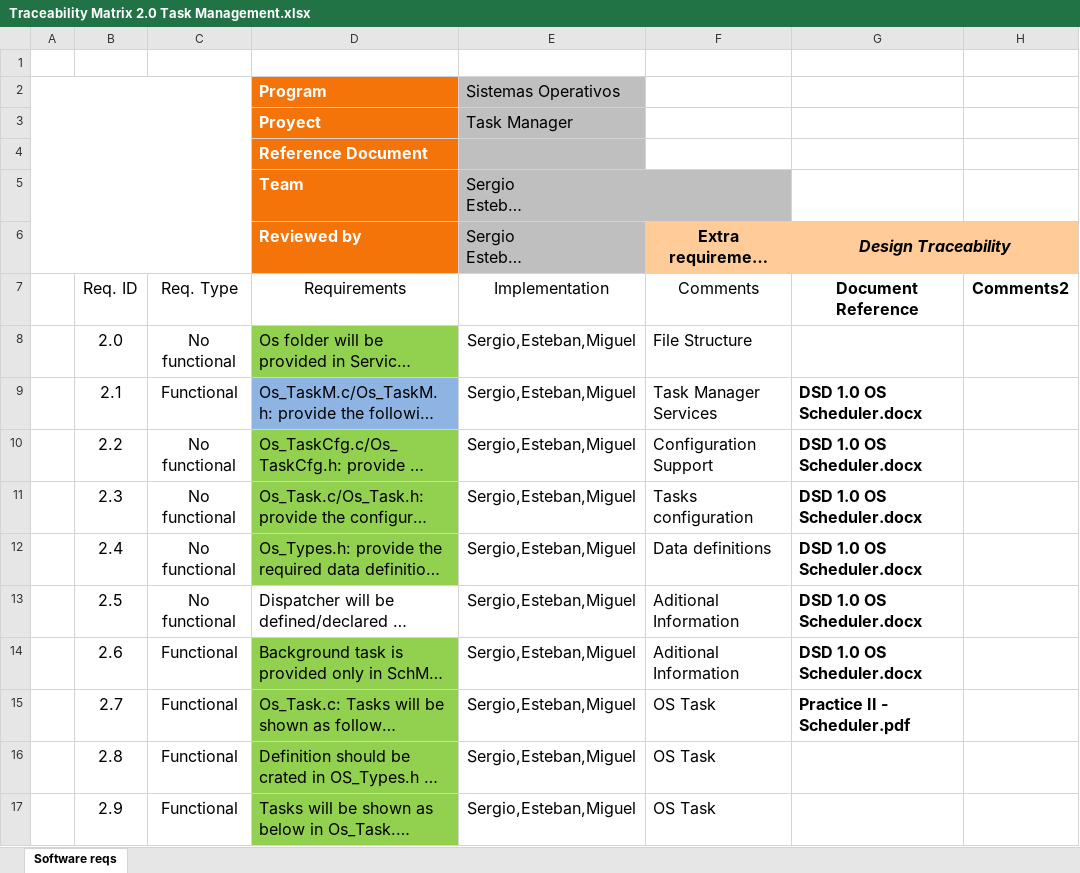
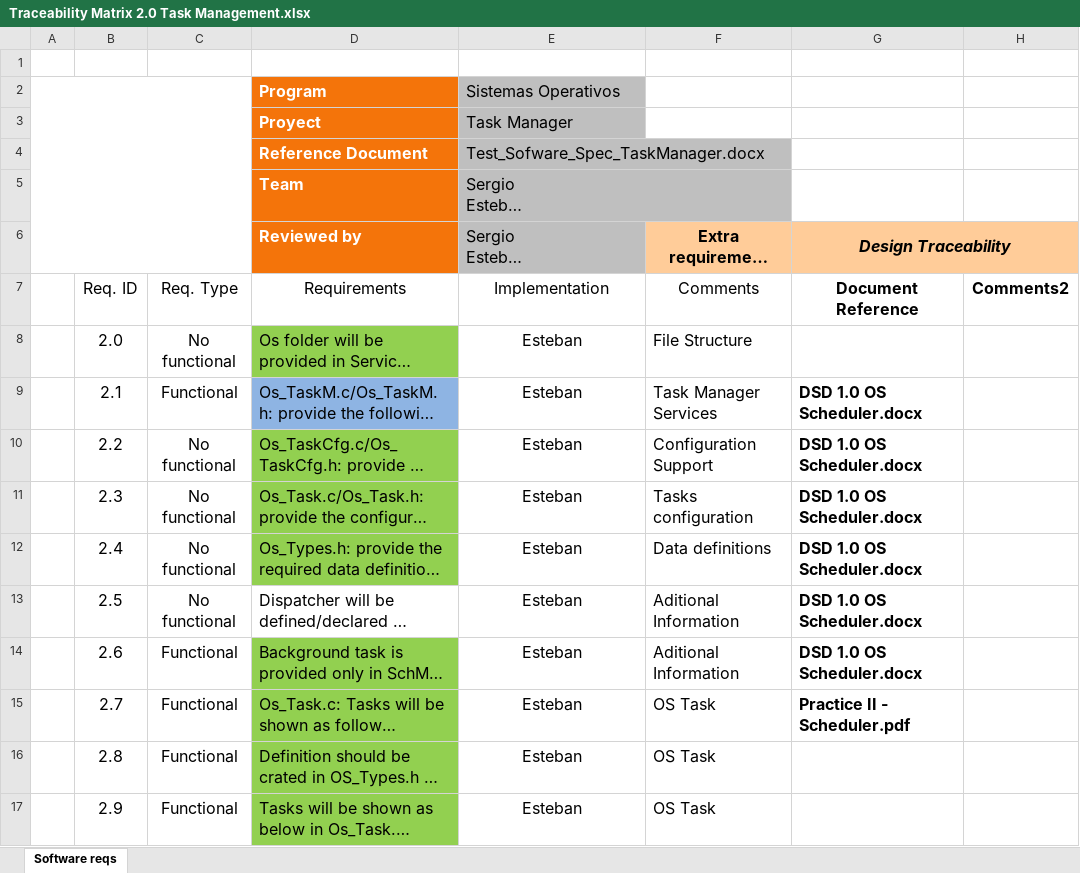
Before and after one commit to TheBenitoBBodoque/Embedded-Real-Time-OS---Iteso, an Excel workbook: documentation/1.0 Requirements/Traceability Matrix 2.0 Task Management.xlsx, sheet Software reqs, drawn as a sheet; only a part is shown; long unchanged cells end in …; values as stored, in another font and other column widths than the file's, no borders; charts and pictures and table styles not drawn; the diff covers the shown part only; the diff names each change by its address in the sheet, - before the commit and + after, or states it on an @@ line.

Commit message:
Responsibilities assigned in Traceability Matrix 2.0 Task Management.xlsx

```diff
--- a/documentation/1.0 Requirements/Traceability Matrix 2.0 Task Management.xlsx (sheet Software reqs)
+++ b/documentation/1.0 Requirements/Traceability Matrix 2.0 Task Management.xlsx (sheet Software reqs)
-E4 (Sergio Esteban Miguel): (empty)
+E4 (Sergio Esteban Miguel): Test_Sofware_Spec_TaskManager.docx
-E8:E17 (Sergio Esteban Miguel): Sergio,Esteban,Miguel
+E8:E17 (Sergio Esteban Miguel): Esteban
```
Also changed, not shown: 13 edited cells elsewhere in this sheet.
